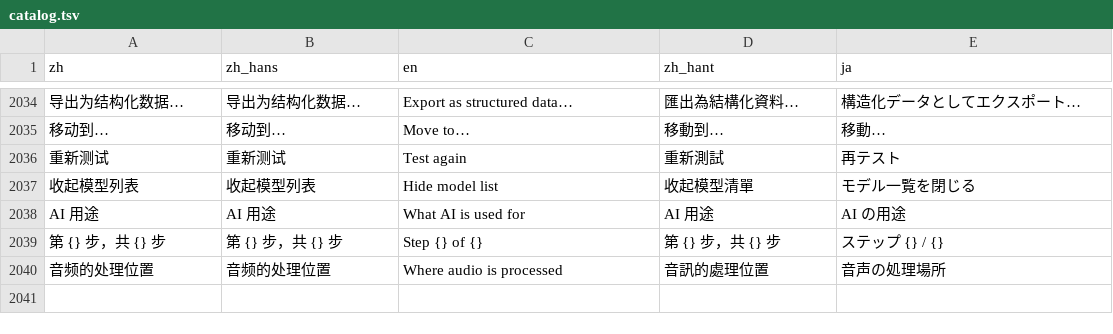
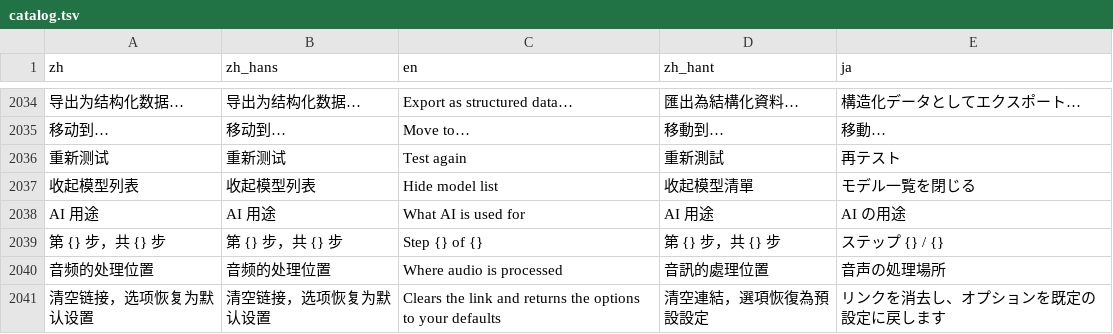
Before and after one commit to mizorewww/course2md, a TSV file: i18n/catalog.tsv, drawn as a sheet; only a part is shown, gaps mark what is left out.

```diff
--- a/i18n/catalog.tsv
+++ b/i18n/catalog.tsv
@@ -2040 +2040,2 @@ AI 用途	AI 用途	What AI is used for	AI 用途	AI の用途
 音频的处理位置	音频的处理位置	Where audio is processed	音訊的處理位置	音声の処理場所
+清空链接，选项恢复为默认设置	清空链接，选项恢复为默认设置	Clears the link and returns the options to your defaults	清空連結，選項恢復為預設設定	リンクを消去し、オプションを既定の設定に戻します
```
Also changed, not shown: 2 other files.
